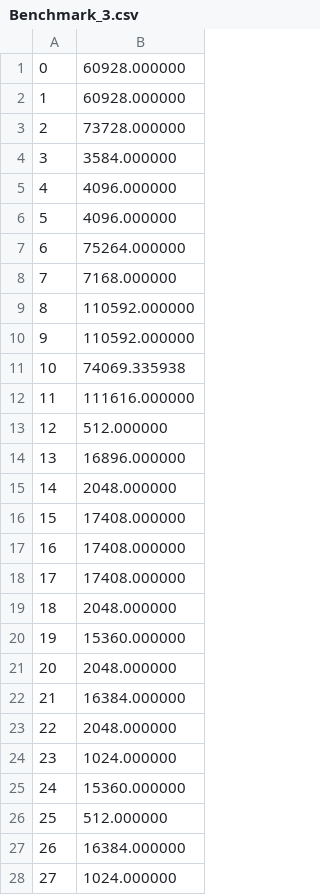
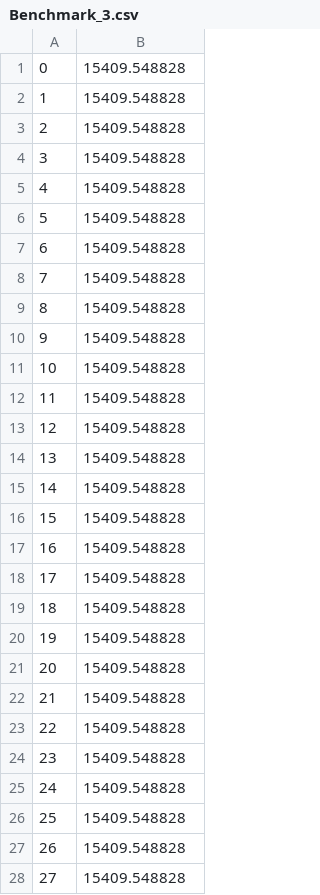
Before and after one commit to MatthiasSuess98/gcPve, a CSV file: Benchmark_3.csv, drawn as a sheet; only a part is shown; the diff covers the shown part only.

```diff
--- a/Benchmark_3.csv
+++ b/Benchmark_3.csv
@@ -1,28 +1,28 @@
-0 ; 60928.000000
-1 ; 60928.000000
-2 ; 73728.000000
-3 ; 3584.000000
-4 ; 4096.000000
-5 ; 4096.000000
-6 ; 75264.000000
-7 ; 7168.000000
-8 ; 110592.000000
-9 ; 110592.000000
-10 ; 74069.335938
-11 ; 111616.000000
-12 ; 512.000000
-13 ; 16896.000000
-14 ; 2048.000000
-15 ; 17408.000000
-16 ; 17408.000000
-17 ; 17408.000000
-18 ; 2048.000000
-19 ; 15360.000000
-20 ; 2048.000000
-21 ; 16384.000000
-22 ; 2048.000000
-23 ; 1024.000000
-24 ; 15360.000000
-25 ; 512.000000
-26 ; 16384.000000
-27 ; 1024.000000
+0 ; 15409.548828
+1 ; 15409.548828
+2 ; 15409.548828
+3 ; 15409.548828
+4 ; 15409.548828
+5 ; 15409.548828
+6 ; 15409.548828
+7 ; 15409.548828
+8 ; 15409.548828
+9 ; 15409.548828
+10 ; 15409.548828
+11 ; 15409.548828
+12 ; 15409.548828
+13 ; 15409.548828
+14 ; 15409.548828
+15 ; 15409.548828
+16 ; 15409.548828
+17 ; 15409.548828
+18 ; 15409.548828
+19 ; 15409.548828
+20 ; 15409.548828
+21 ; 15409.548828
+22 ; 15409.548828
+23 ; 15409.548828
+24 ; 15409.548828
+25 ; 15409.548828
+26 ; 15409.548828
+27 ; 15409.548828
```
Also changed, not shown: 4 edited cells elsewhere in this file.
